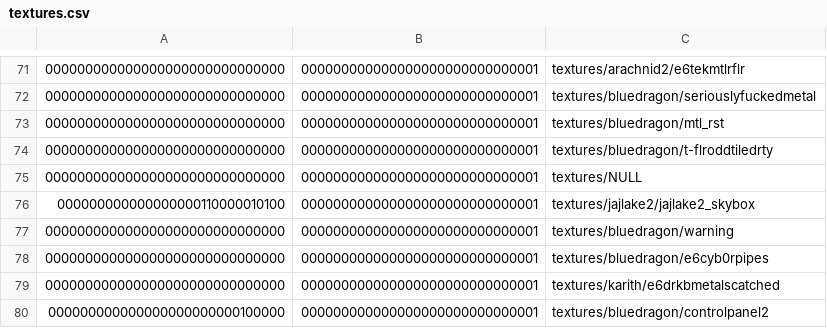
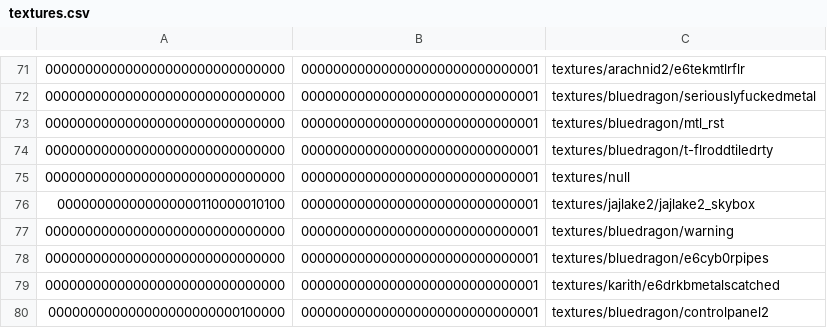
Before and after one commit to InterstellarOasis/map-bluedragon_src.dpkdir, a CSV file: maps/bluedragon2.bspdir/textures.csv (was maps/bluedragon2_b3.bspdir/textures.csv), drawn as a sheet; only a part is shown, gaps mark what is left out.

Commit message:
rename bluedragon2_b3 to bluedragon2

```diff
--- a/maps/bluedragon2_b3.bspdir/textures.csv
+++ b/maps/bluedragon2.bspdir/textures.csv
@@ -74,3 +74,3 @@
 000000000000000000000000000000,000000000000000000000000000001,textures/bluedragon/t-flroddtiledrty
-000000000000000000000000000000,000000000000000000000000000001,textures/NULL
+000000000000000000000000000000,000000000000000000000000000001,textures/null
 000000000000000000110000010100,000000000000000000000000000001,textures/jajlake2/jajlake2_skybox
```
Also changed, not shown: 53 other files.
